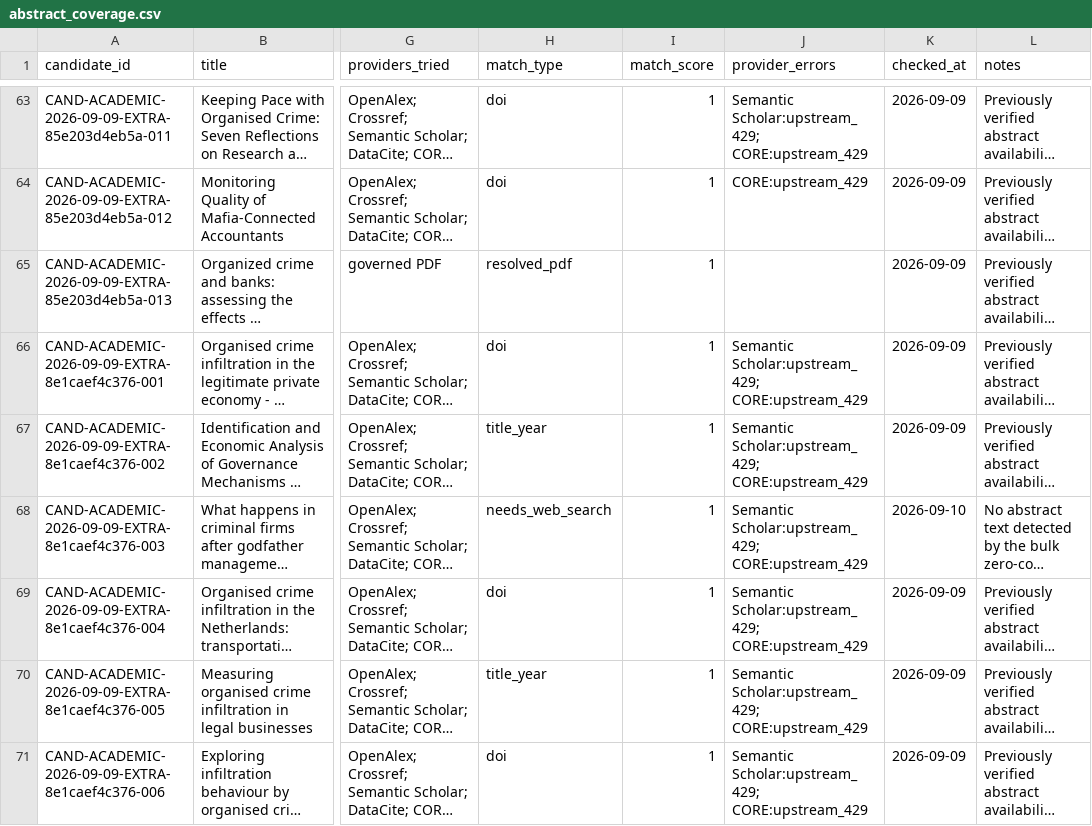
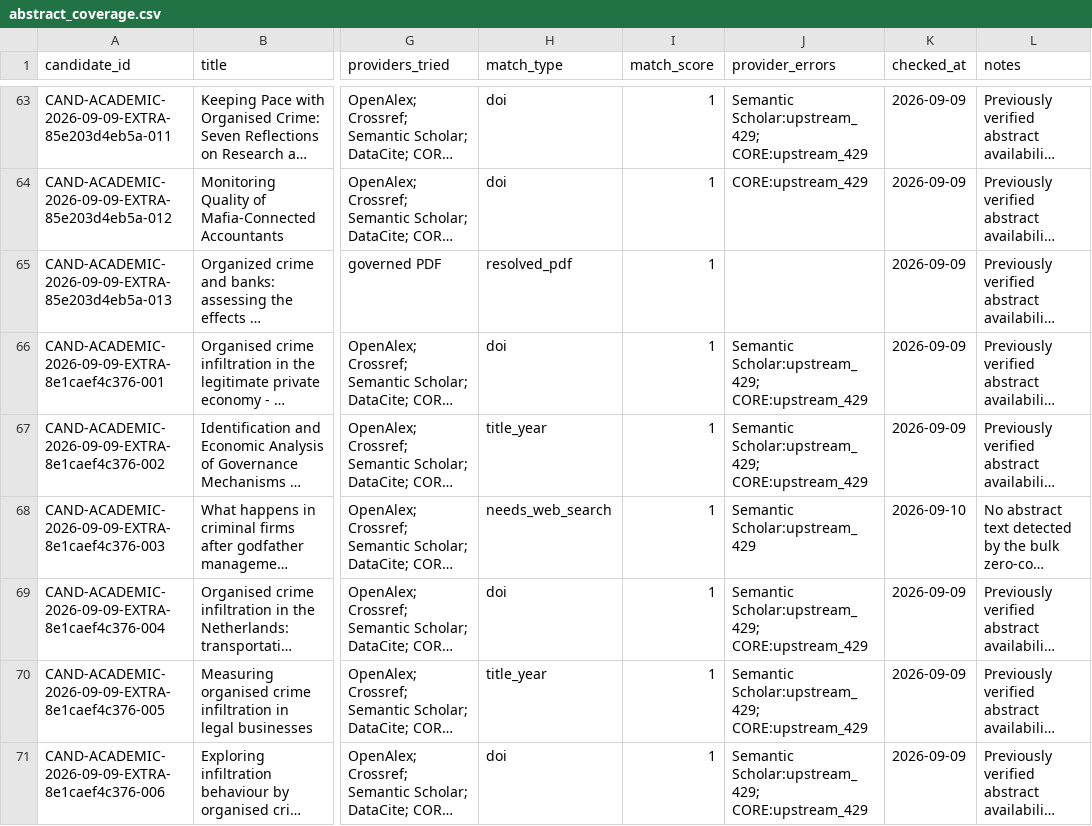
Before and after one commit to colazeta/criminal_infiltration_in_legal_economy_review, a CSV file: data/curation/abstract_coverage.csv, drawn as a sheet; only a part is shown, gaps mark what is left out; long unchanged cells end in …; the diff covers the shown part only; the diff names each change by its address in the sheet, - before the commit and + after, or states it on an @@ line.

```diff
--- a/data/curation/abstract_coverage.csv
+++ b/data/curation/abstract_coverage.csv
-J68 (provider_errors): Semantic Scholar:upstream_429; CORE:upstream_429
+J68 (provider_errors): Semantic Scholar:upstream_429
```
Also changed, not shown: 8 added rows and 27 edited cells elsewhere in this file, data/curation/access_coverage.csv, data/curation/retrieval_coverage.csv, 5 other files.
